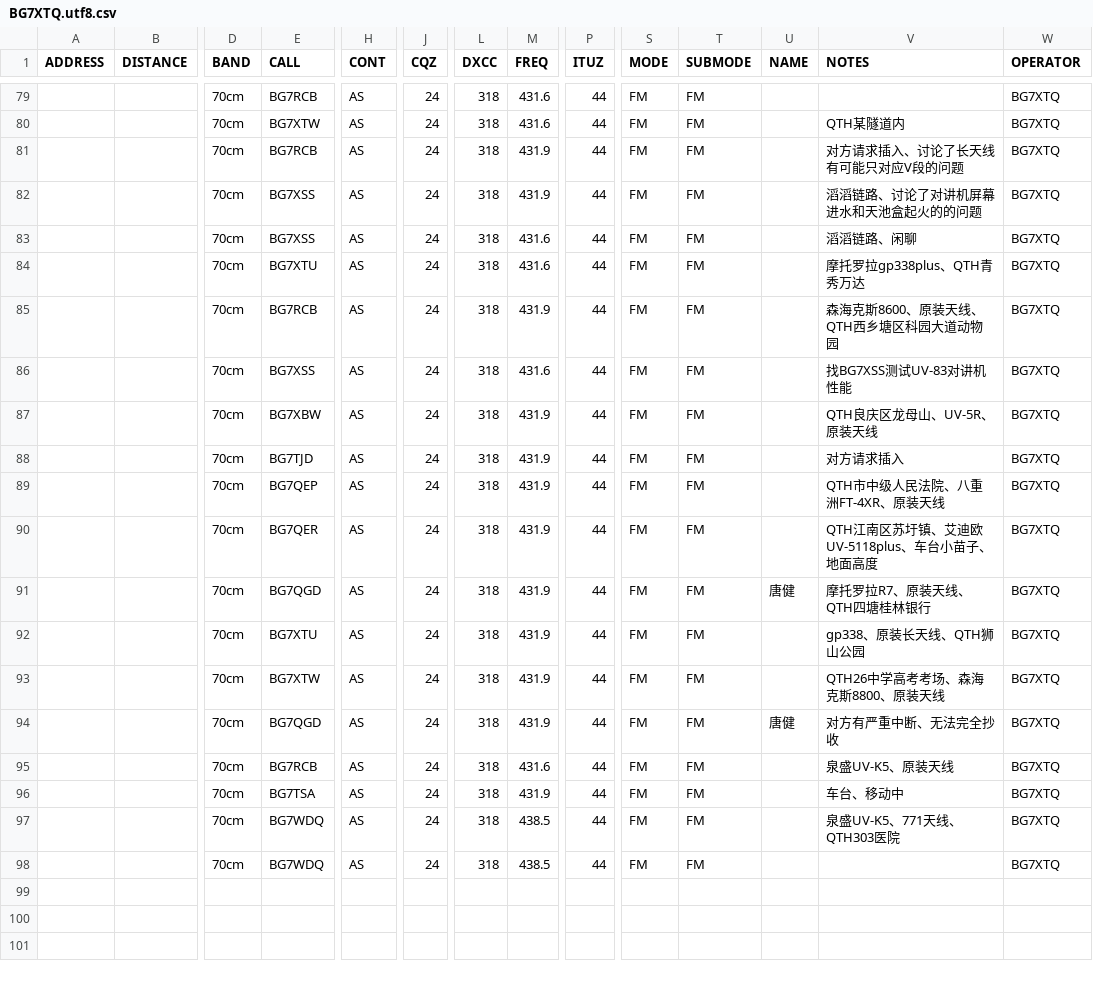
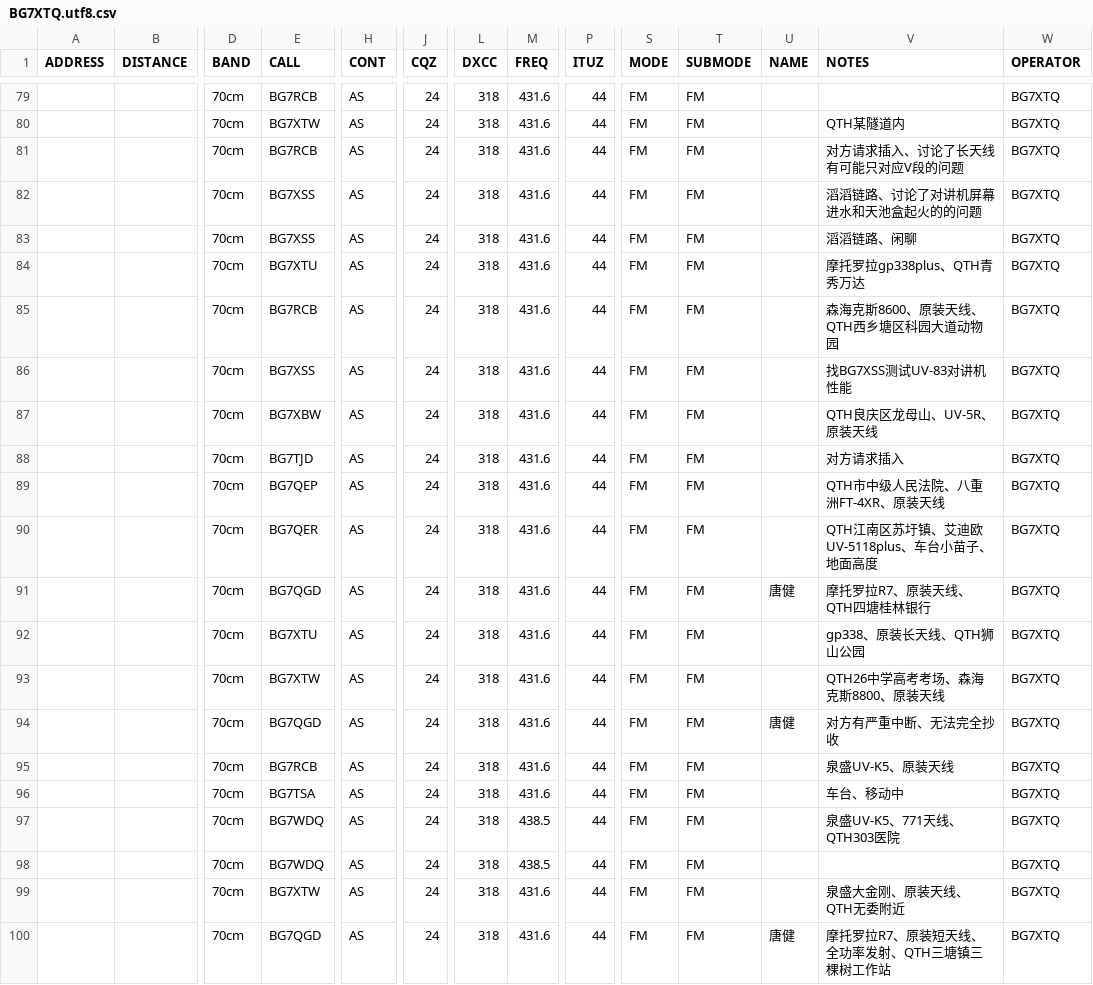
Before and after one commit to mike2718/logbook, a CSV file: BG7XTQ.utf8.csv, drawn as a sheet; only a part is shown, gaps mark what is left out; rows hold the shown columns only; the diff names each change by its address in the sheet, - before the commit and + after, or states it on an @@ line.

```diff
--- a/BG7XTQ.utf8.csv
+++ b/BG7XTQ.utf8.csv
-M81:M82 (FREQ): 431.9
+M81:M82 (FREQ): 431.6
-M85 (FREQ): 431.9
+M85 (FREQ): 431.6
-M87:M94 (FREQ): 431.9
+M87:M94 (FREQ): 431.6
-M96 (FREQ): 431.9
+M96 (FREQ): 431.6
+row 99:  |  | 70cm | BG7XTW | AS | 24 | 318 | 431.6 | 44 | FM | FM |  | 泉盛大金刚、原装天线、QTH无委附近 | BG7XTQ
+row 100:  |  | 70cm | BG7QGD | AS | 24 | 318 | 431.6 | 44 | FM | FM | 唐健 | 摩托罗拉R7、原装短天线、全功率发射、QTH三塘镇三棵树工作站 | BG7XTQ
```
Also changed, not shown: BG7XTQ.CSV, 3 other files.
